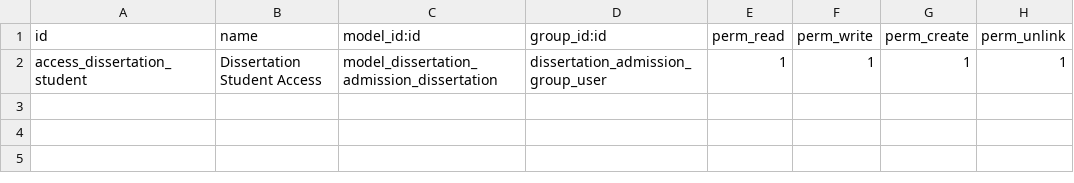
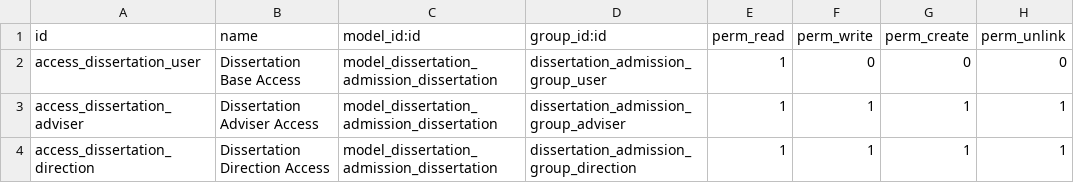
Before and after one commit to git-antoniosousa/DC, a CSV file: addons/dissertation_admission_app/security/ir.model.access.csv, drawn as a sheet.

Commit message:
added some groups and basic permissions

```diff
--- a/addons/dissertation_admission_app/security/ir.model.access.csv
+++ b/addons/dissertation_admission_app/security/ir.model.access.csv
@@ -1,2 +1,4 @@
 id,name,model_id:id,group_id:id,perm_read,perm_write,perm_create,perm_unlink
-access_dissertation_student,Dissertation Student Access,model_dissertation_admission_dissertation,dissertation_admission_group_user,1,1,1,1
+access_dissertation_user,Dissertation Base Access,model_dissertation_admission_dissertation,dissertation_admission_group_user,1,0,0,0
+access_dissertation_adviser,Dissertation Adviser Access,model_dissertation_admission_dissertation,dissertation_admission_group_adviser,1,1,1,1
+access_dissertation_direction,Dissertation Direction Access,model_dissertation_admission_dissertation,dissertation_admission_group_direction,1,1,1,1
```
Also changed, not shown: 5 other files.
